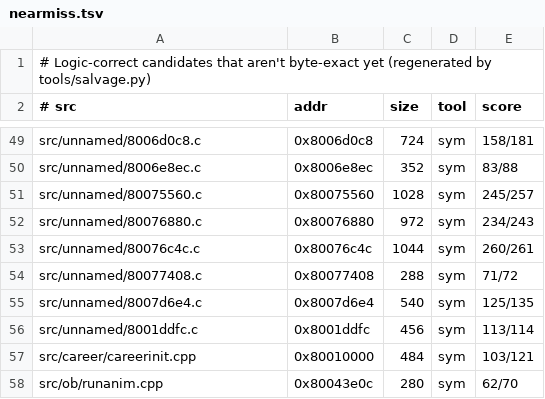
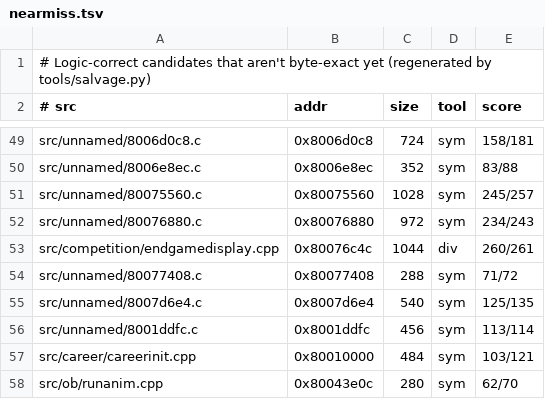
Before and after one commit to LANCommander/THPS, a TSV file: decomp/nearmiss.tsv, drawn as a sheet; only a part is shown, gaps mark what is left out.

```diff
--- a/decomp/nearmiss.tsv
+++ b/decomp/nearmiss.tsv
@@ -52,3 +52,3 @@ src/unnamed/80075560.c	0x80075560	1028	sym	245/257
 src/unnamed/80076880.c	0x80076880	972	sym	234/243
-src/unnamed/80076c4c.c	0x80076c4c	1044	sym	260/261
+src/competition/endgamedisplay.cpp	0x80076c4c	1044	div	260/261
 src/unnamed/80077408.c	0x80077408	288	sym	71/72
```
